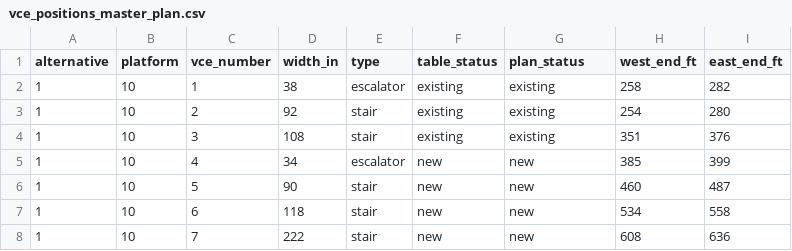
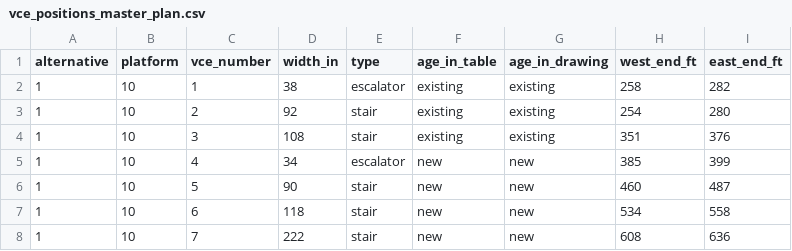
Before and after one commit to effective-transit-alliance/platform-crowd-model, a CSV file: data/vce_positions_master_plan.csv, drawn as a sheet; only a part is shown.

```diff
--- a/data/vce_positions_master_plan.csv
+++ b/data/vce_positions_master_plan.csv
@@ -1,2 +1,2 @@
-alternative,platform,vce_number,width_in,type,table_status,plan_status,west_end_ft,east_end_ft
+alternative,platform,vce_number,width_in,type,age_in_table,age_in_drawing,west_end_ft,east_end_ft
 1,10,1,38,escalator,existing,existing,258,282
```
Also changed, not shown: data/vce_widths_master_plan.csv, 2 other files.
